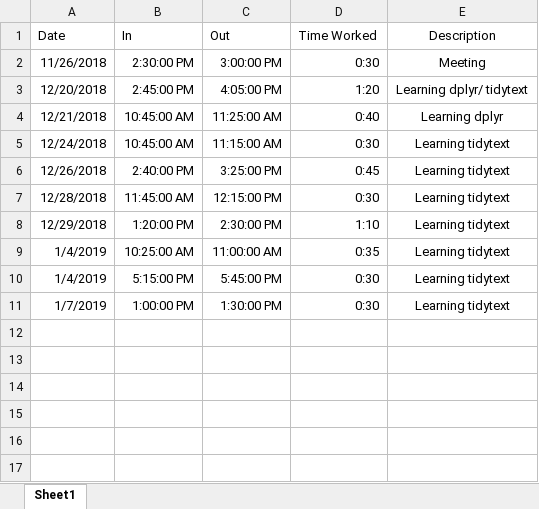
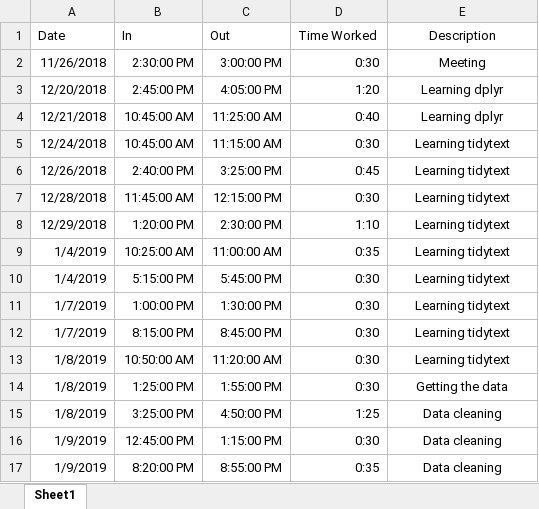
Before and after one commit to nickbrowen/SeniorProject, an Excel workbook: Time Log.xlsx, sheet Sheet1, drawn as a sheet; values as stored, in another font and other column widths than the file's, no borders; the diff names each change by its address in the sheet, - before the commit and + after, or states it on an @@ line.

Commit message:
Data Cleaning
Mainly trying to figure out emojis

```diff
--- a/Time Log.xlsx (sheet Sheet1)
+++ b/Time Log.xlsx (sheet Sheet1)
-E3 (Description): Learning dplyr/ tidytext
+E3 (Description): Learning dplyr
+row 12: 1/7/2019 | 8:15:00 PM | 8:45:00 PM | 0:30 | Learning tidytext
+row 13: 1/8/2019 | 10:50:00 AM | 11:20:00 AM | 0:30 | Learning tidytext
+row 14: 1/8/2019 | 1:25:00 PM | 1:55:00 PM | 0:30 | Getting the data
+row 15: 1/8/2019 | 3:25:00 PM | 4:50:00 PM | 1:25 | Data cleaning
+row 16: 1/9/2019 | 12:45:00 PM | 1:15:00 PM | 0:30 | Data cleaning
+row 17: 1/9/2019 | 8:20:00 PM | 8:55:00 PM | 0:35 | Data cleaning
```
Also changed, not shown: 6 other files.
